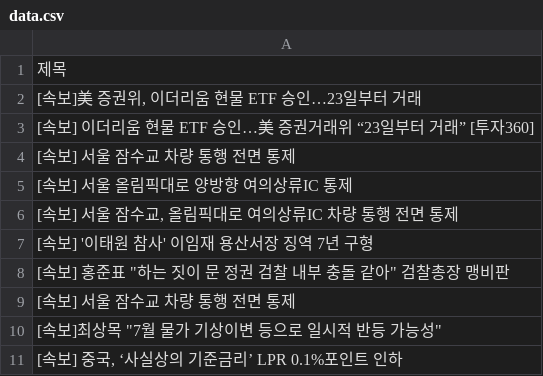
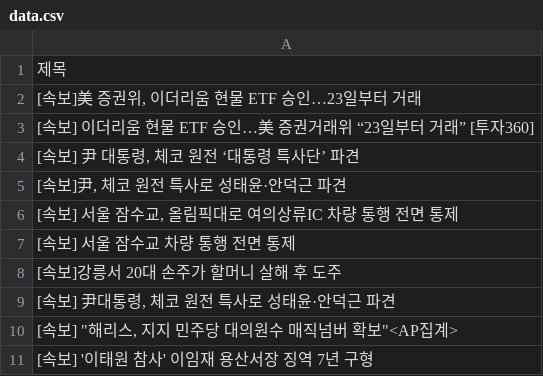
Before and after one commit to Jun02da/git_action_exam, a CSV file: data.csv, drawn as a sheet.

Commit message:
exam commit

```diff
--- a/data.csv
+++ b/data.csv
@@ -3,9 +3,9 @@
 [속보] 이더리움 현물 ETF 승인…美 증권거래위 “23일부터 거래” [투자360]
+"[속보] 尹 대통령, 체코 원전 ‘대통령 특사단’ 파견"
+"[속보]尹, 체코 원전 특사로 성태윤·안덕근 파견"
+"[속보] 서울 잠수교, 올림픽대로 여의상류IC 차량 통행 전면 통제"
 [속보] 서울 잠수교 차량 통행 전면 통제
-[속보] 서울 올림픽대로 양방향 여의상류IC 통제
-"[속보] 서울 잠수교, 올림픽대로 여의상류IC 차량 통행 전면 통제"
+[속보]강릉서 20대 손주가 할머니 살해 후 도주
+"[속보] 尹대통령, 체코 원전 특사로 성태윤·안덕근 파견"
+"[속보] ""해리스, 지지 민주당 대의원수 매직넘버 확보""<AP집계>"
 [속보] '이태원 참사' 이임재 용산서장 징역 7년 구형
-"[속보] 홍준표 ""하는 짓이 문 정권 검찰 내부 충돌 같아"" 검찰총장 맹비판"
-[속보] 서울 잠수교 차량 통행 전면 통제
-"[속보]최상목 ""7월 물가 기상이변 등으로 일시적 반등 가능성"""
-"[속보] 중국, ‘사실상의 기준금리’ LPR 0.1%포인트 인하"
```
